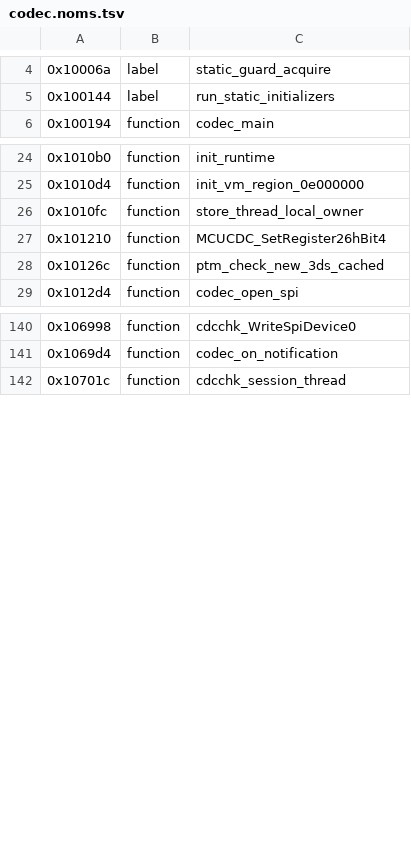
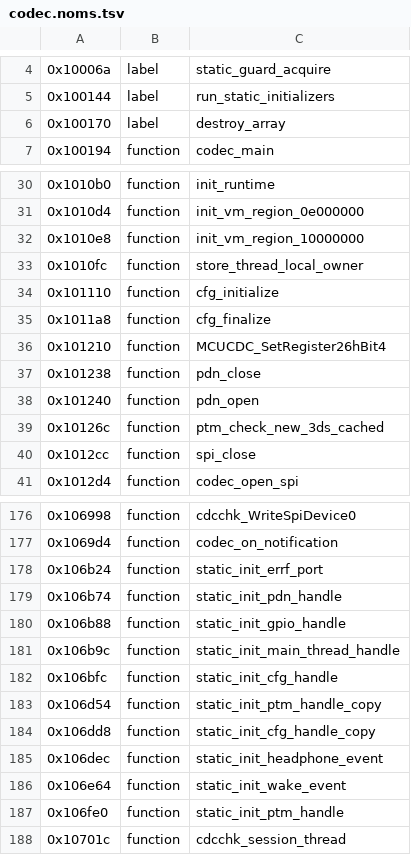
Before and after one commit to KiyoniX/Random_Projects_With_claude, a TSV file: decompil-3ds/fiches/codec.noms.tsv, drawn as a sheet; only a part is shown, gaps mark what is left out; the diff covers the shown part only.

```diff
--- a/decompil-3ds/fiches/codec.noms.tsv
+++ b/decompil-3ds/fiches/codec.noms.tsv
@@ -5,2 +5,3 @@
 0x100144	label	run_static_initializers
+0x100170	label	destroy_array
 0x100194	function	codec_main
@@ -25,5 +31,11 @@
 0x1010d4	function	init_vm_region_0e000000
+0x1010e8	function	init_vm_region_10000000
 0x1010fc	function	store_thread_local_owner
+0x101110	function	cfg_initialize
+0x1011a8	function	cfg_finalize
 0x101210	function	MCUCDC_SetRegister26hBit4
+0x101238	function	pdn_close
+0x101240	function	pdn_open
 0x10126c	function	ptm_check_new_3ds_cached
+0x1012cc	function	spi_close
 0x1012d4	function	codec_open_spi
@@ -141,2 +177,12 @@
 0x1069d4	function	codec_on_notification
+0x106b24	function	static_init_errf_port
+0x106b74	function	static_init_pdn_handle
+0x106b88	function	static_init_gpio_handle
+0x106b9c	function	static_init_main_thread_handle
+0x106bfc	function	static_init_cfg_handle
+0x106d54	function	static_init_ptm_handle_copy
+0x106dd8	function	static_init_cfg_handle_copy
+0x106dec	function	static_init_headphone_event
+0x106e64	function	static_init_wake_event
+0x106fe0	function	static_init_ptm_handle
 0x10701c	function	cdcchk_session_thread
```
Also changed, not shown: 29 added rows and 2 edited cells elsewhere in this file, decompil-3ds/fiches/gpio.noms.tsv, decompil-3ds/fiches/nwm.noms.tsv, 5 other files.
